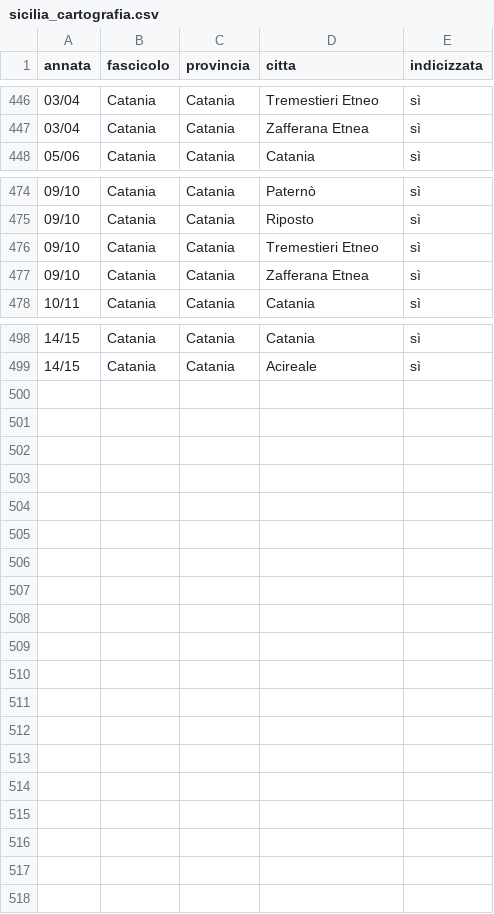
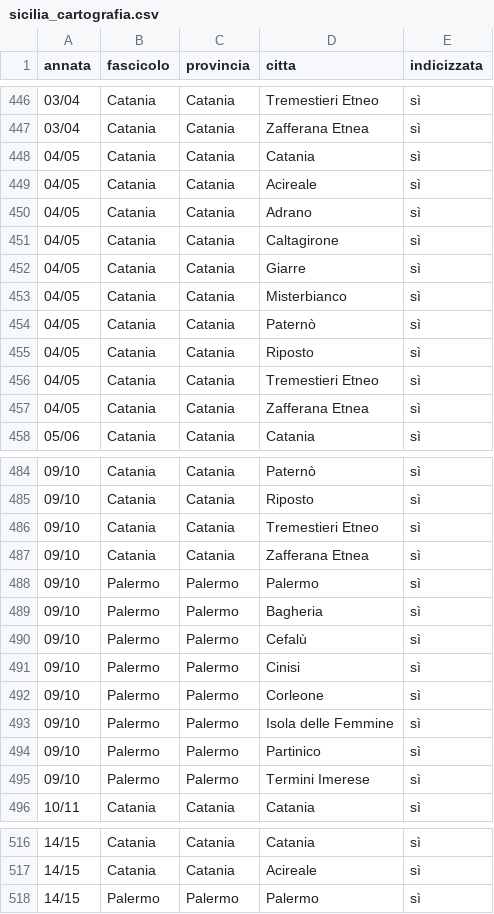
Before and after one commit to RoMu84/TuttoCitta, a CSV file: dati/sicilia_cartografia.csv, drawn as a sheet; only a part is shown, gaps mark what is left out.

```diff
--- a/dati/sicilia_cartografia.csv
+++ b/dati/sicilia_cartografia.csv
@@ -447,2 +447,12 @@ annata,fascicolo,provincia,citta,indicizzata
 03/04,Catania,Catania,Zafferana Etnea,sì
+04/05,Catania,Catania,Catania,sì
+04/05,Catania,Catania,Acireale,sì
+04/05,Catania,Catania,Adrano,sì
+04/05,Catania,Catania,Caltagirone,sì
+04/05,Catania,Catania,Giarre,sì
+04/05,Catania,Catania,Misterbianco,sì
+04/05,Catania,Catania,Paternò,sì
+04/05,Catania,Catania,Riposto,sì
+04/05,Catania,Catania,Tremestieri Etneo,sì
+04/05,Catania,Catania,Zafferana Etnea,sì
 05/06,Catania,Catania,Catania,sì
@@ -477,2 +487,10 @@ annata,fascicolo,provincia,citta,indicizzata
 09/10,Catania,Catania,Zafferana Etnea,sì
+09/10,Palermo,Palermo,Palermo,sì
+09/10,Palermo,Palermo,Bagheria,sì
+09/10,Palermo,Palermo,Cefalù,sì
+09/10,Palermo,Palermo,Cinisi,sì
+09/10,Palermo,Palermo,Corleone,sì
+09/10,Palermo,Palermo,Isola delle Femmine,sì
+09/10,Palermo,Palermo,Partinico,sì
+09/10,Palermo,Palermo,Termini Imerese,sì
 10/11,Catania,Catania,Catania,sì
@@ -499 +517,2 @@ annata,fascicolo,provincia,citta,indicizzata
 14/15,Catania,Catania,Acireale,sì
+14/15,Palermo,Palermo,Palermo,sì
```
Also changed, not shown: dati/comuni_per_fascicolo.csv, dati/liguria_cartografia.csv, 41 other files.
